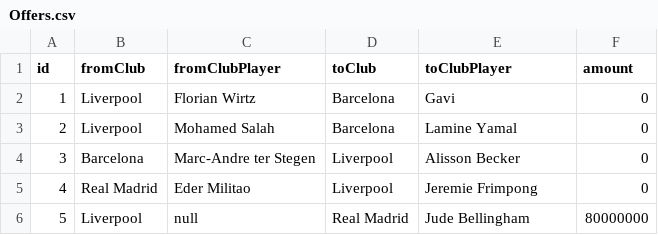
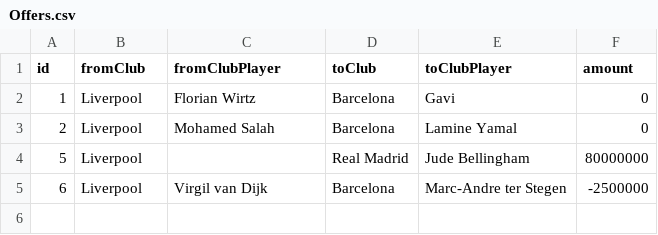
Before and after one commit to Ananta-Debnath/L1T2_Term_Project, a CSV file: src/main/java/com/example/l1t2_term_project/Database/Offers.csv, drawn as a sheet.

```diff
--- a/src/main/java/com/example/l1t2_term_project/Database/Offers.csv
+++ b/src/main/java/com/example/l1t2_term_project/Database/Offers.csv
@@ -3,4 +3,3 @@ id,fromClub,fromClubPlayer,toClub,toClubPlayer,amount
 2,Liverpool,Mohamed Salah,Barcelona,Lamine Yamal,0
-3,Barcelona,Marc-Andre ter Stegen,Liverpool,Alisson Becker,0
-4,Real Madrid,Eder Militao,Liverpool,Jeremie Frimpong,0
-5,Liverpool,null,Real Madrid,Jude Bellingham,80000000
+5,Liverpool,,Real Madrid,Jude Bellingham,80000000
+6,Liverpool,Virgil van Dijk,Barcelona,Marc-Andre ter Stegen,-2500000
```
Also changed, not shown: src/main/java/com/example/l1t2_term_project/Database/Clubs.csv, src/main/java/com/example/l1t2_term_project/Database/Players.csv, 25 other files.
